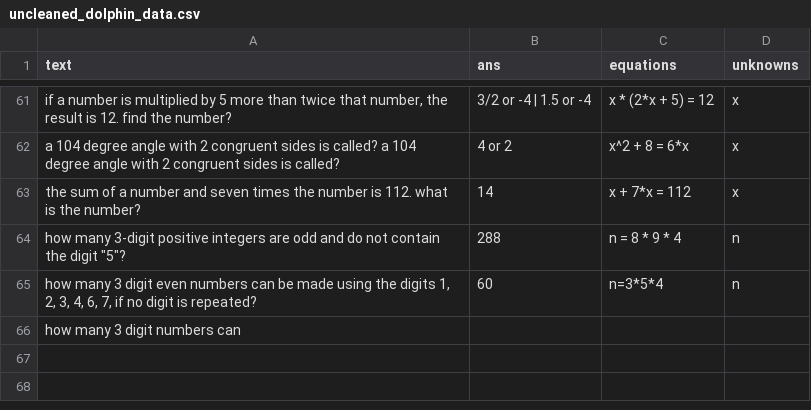
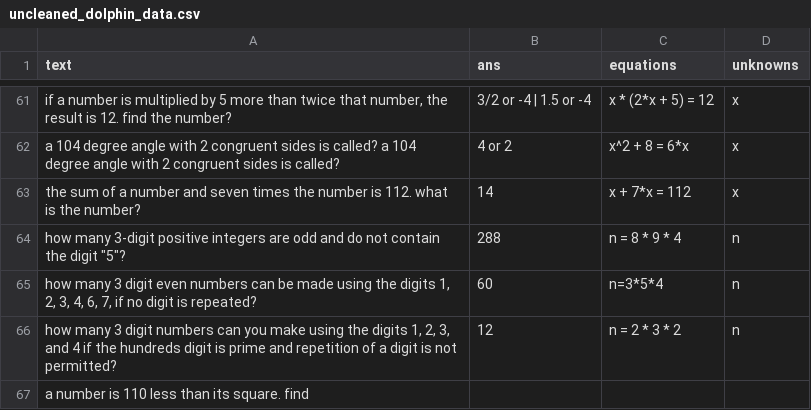
Before and after one commit to feint5k/Advanced-MathWordProblem-Solver, a CSV file: 2_Data_cleaning/cleaned_data_examples/uncleaned_dolphin_data.csv, drawn as a sheet; only a part is shown, gaps mark what is left out.

Commit message:
Release version 0.1.1

```diff
--- a/2_Data_cleaning/cleaned_data_examples/uncleaned_dolphin_data.csv
+++ b/2_Data_cleaning/cleaned_data_examples/uncleaned_dolphin_data.csv
@@ -65,2 +65,3 @@ the sum of a number and seven times the number is 112. what is the number?,14,x
 "how many 3 digit even numbers can be made using the digits 1, 2, 3, 4, 6, 7, if no digit is repeated?",60,n=3*5*4,n
-"how many 3 digit numbers can
+"how many 3 digit numbers can you make using the digits 1, 2, 3, and 4 if the hundreds digit is prime and repetition of a digit is not permitted?",12,n = 2 * 3 * 2,n
+a number is 110 less than its square. find
```
